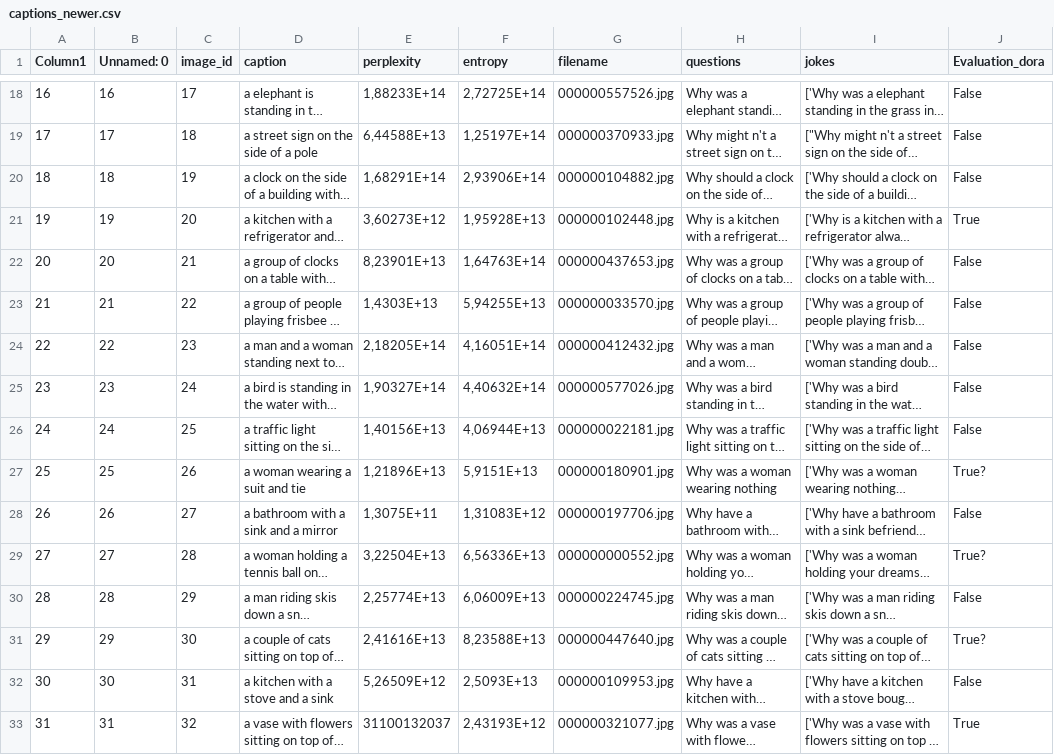
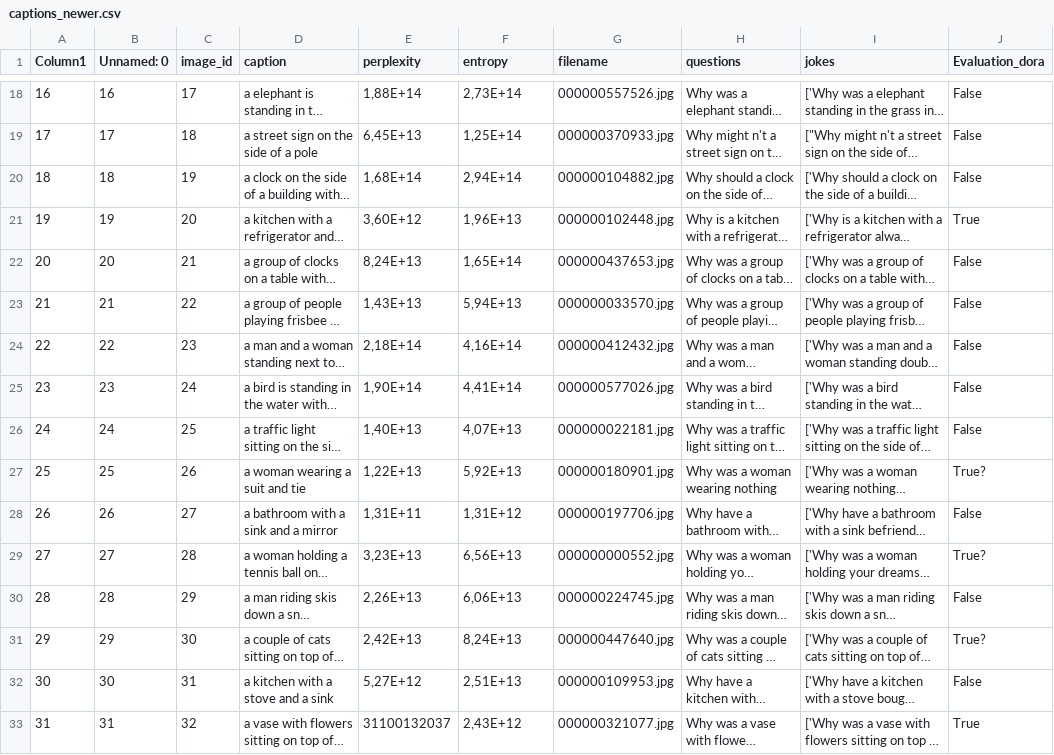
Before and after one commit to IuliiaZaitova/code_slingers, a CSV file: output/image-captioning/captions_newer.csv, drawn as a sheet; only a part is shown, gaps mark what is left out; long unchanged cells end in …; the diff covers the shown part only; the diff names each change by its address in the sheet, - before the commit and + after, or states it on an @@ line.

```diff
--- a/output/image-captioning/captions_newer.csv
+++ b/output/image-captioning/captions_newer.csv
-E18 (perplexity): 1,88233E+14
+E18 (perplexity): 1,88E+14
-F18 (entropy): 2,72725E+14
+F18 (entropy): 2,73E+14
-E19 (perplexity): 6,44588E+13
+E19 (perplexity): 6,45E+13
-F19 (entropy): 1,25197E+14
+F19 (entropy): 1,25E+14
-E20 (perplexity): 1,68291E+14
+E20 (perplexity): 1,68E+14
-F20 (entropy): 2,93906E+14
+F20 (entropy): 2,94E+14
-E21 (perplexity): 3,60273E+12
+E21 (perplexity): 3,60E+12
-F21 (entropy): 1,95928E+13
+F21 (entropy): 1,96E+13
-E22 (perplexity): 8,23901E+13
+E22 (perplexity): 8,24E+13
-F22 (entropy): 1,64763E+14
+F22 (entropy): 1,65E+14
-E23 (perplexity): 1,4303E+13
+E23 (perplexity): 1,43E+13
-F23 (entropy): 5,94255E+13
+F23 (entropy): 5,94E+13
-E24 (perplexity): 2,18205E+14
+E24 (perplexity): 2,18E+14
-F24 (entropy): 4,16051E+14
+F24 (entropy): 4,16E+14
-E25 (perplexity): 1,90327E+14
+E25 (perplexity): 1,90E+14
-F25 (entropy): 4,40632E+14
+F25 (entropy): 4,41E+14
-E26 (perplexity): 1,40156E+13
+E26 (perplexity): 1,40E+13
-F26 (entropy): 4,06944E+13
+F26 (entropy): 4,07E+13
-E27 (perplexity): 1,21896E+13
+E27 (perplexity): 1,22E+13
-F27 (entropy): 5,9151E+13
+F27 (entropy): 5,92E+13
-E28 (perplexity): 1,3075E+11
+E28 (perplexity): 1,31E+11
-F28 (entropy): 1,31083E+12
+F28 (entropy): 1,31E+12
-E29 (perplexity): 3,22504E+13
+E29 (perplexity): 3,23E+13
-F29 (entropy): 6,56336E+13
+F29 (entropy): 6,56E+13
-E30 (perplexity): 2,25774E+13
+E30 (perplexity): 2,26E+13
-F30 (entropy): 6,06009E+13
+F30 (entropy): 6,06E+13
-E31 (perplexity): 2,41616E+13
+E31 (perplexity): 2,42E+13
-F31 (entropy): 8,23588E+13
+F31 (entropy): 8,24E+13
-E32 (perplexity): 5,26509E+12
+E32 (perplexity): 5,27E+12
-F32 (entropy): 2,5093E+13
+F32 (entropy): 2,51E+13
-F33 (entropy): 2,43193E+12
+F33 (entropy): 2,43E+12
```
Also changed, not shown: 165 edited cells elsewhere in this file.
